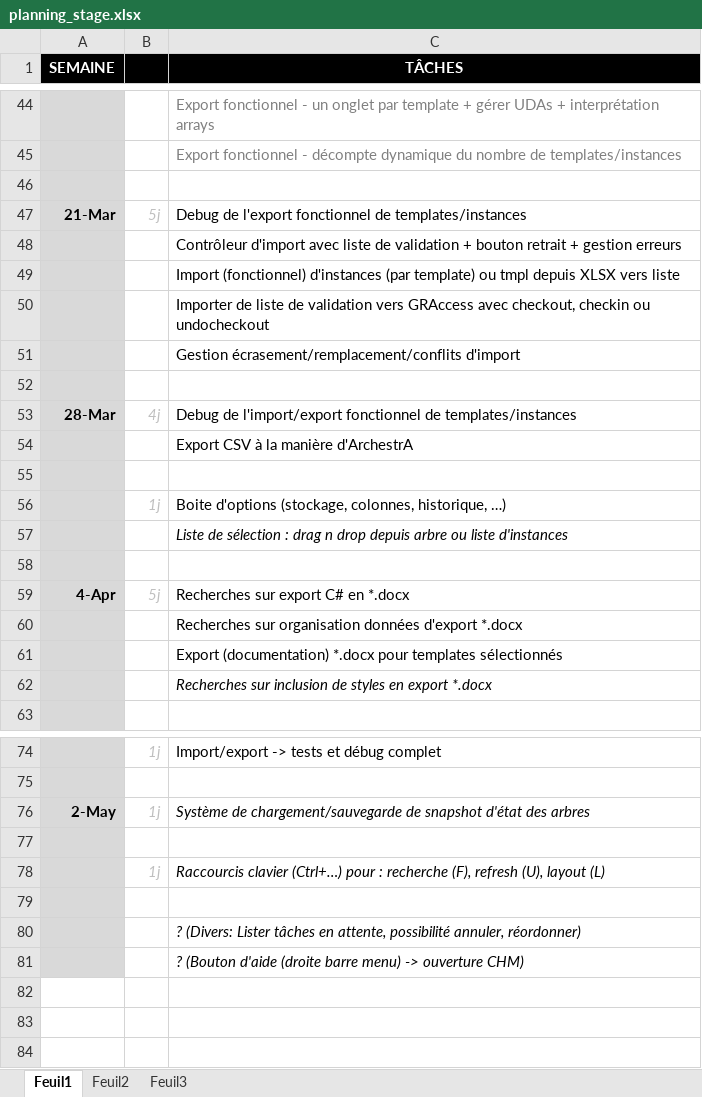
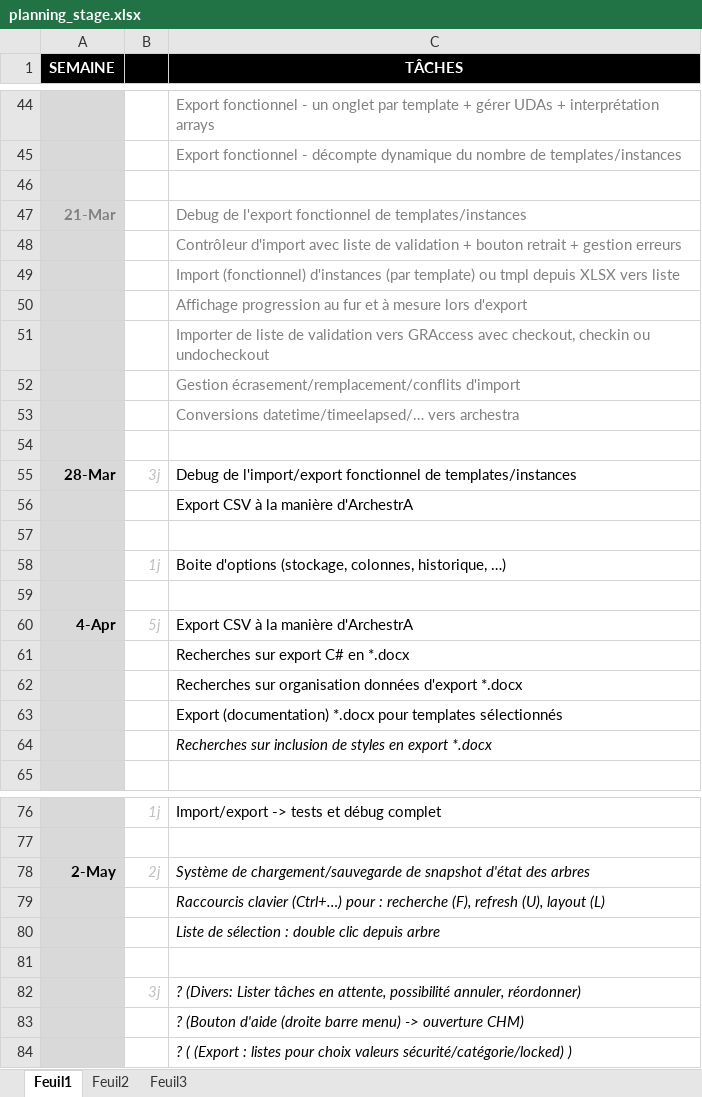
Before and after one commit to vinders/management_export_app_2016, an Excel workbook: planning_stage.xlsx, sheet Feuil1, drawn as a sheet; only a part is shown, gaps mark what is left out; values as stored, in another font and other column widths than the file's, no borders; removed rows and columns are numbered as before the commit, all else as after; the diff names each change by its address in the sheet, - before the commit and + after, or states it on an @@ line.

Commit message:
semaine 21/03

```diff
--- a/planning_stage.xlsx (sheet Feuil1)
+++ b/planning_stage.xlsx (sheet Feuil1)
-A47 text colour: black
+A47 text colour: #808080
-B47: 5j
+B47: (empty)
-C47:C49 text colour: black
+C47:C49 text colour: #808080
+row 50:  |  | Affichage progression au fur et à mesure lors d'export
-C51:C52 text colour: black
+C51:C52 text colour: #808080
+row 53:  |  | Conversions datetime/timeelapsed/… vers archestra
-B55: 4j
+B55: 3j
-row 57:  |  | Liste de sélection : drag n drop depuis arbre ou liste d'instances
+row 60: 4-Apr | 5j | Export CSV à la manière d'ArchestrA
-A61 (SEMAINE): 4-Apr
+A61 (SEMAINE): (empty)
-B61: 5j
+B61: (empty)
-B78: 1j
+B78: 2j
+row 79:  |  | Raccourcis clavier (Ctrl+…) pour : recherche (F), refresh (U), layout (L)
+row 80:  |  | Liste de sélection : double clic depuis arbre
-row 78:  | 1j | Raccourcis clavier (Ctrl+…) pour : recherche (F), refresh (U), layout (L)
-row 79: (empty)
-B82: (empty)
+B82: 3j
+row 84:  |  | ? ( (Export : listes pour choix valeurs sécurité/catégorie/locked) )
```
Also changed, not shown: 9 other files.
